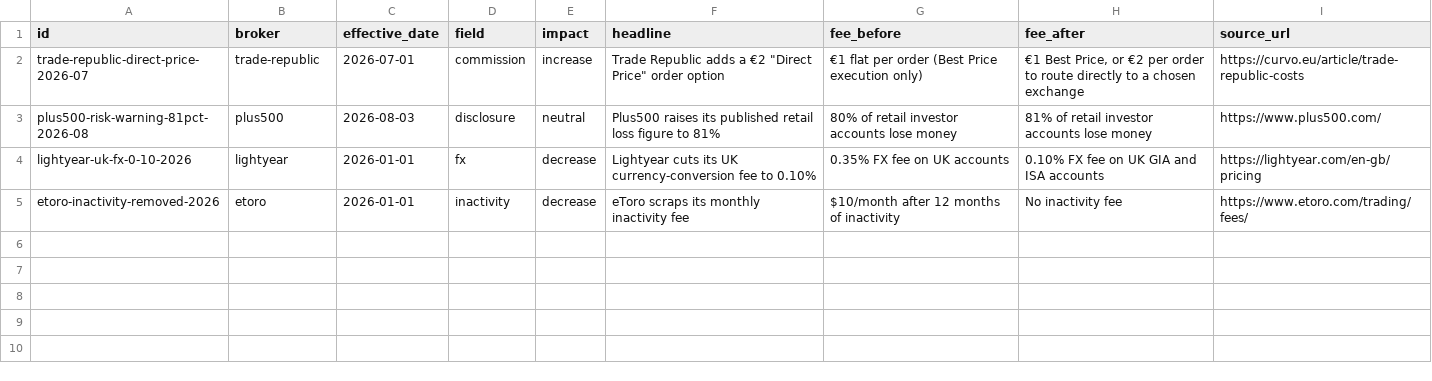
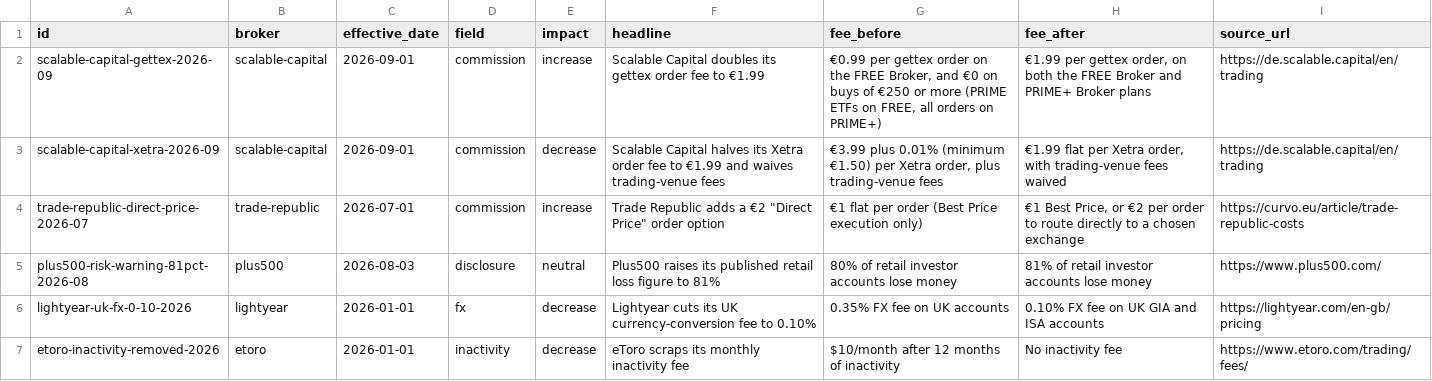
Before and after one commit to taxrefund-Israel/uk-broker-fee-dataset, a CSV file: fee-changes.csv, drawn as a sheet.

```diff
--- a/fee-changes.csv
+++ b/fee-changes.csv
@@ -1,2 +1,4 @@
 id,broker,effective_date,field,impact,headline,fee_before,fee_after,source_url
+scalable-capital-gettex-2026-09,scalable-capital,2026-09-01,commission,increase,Scalable Capital doubles its gettex order fee to €1.99,"€0.99 per gettex order on the FREE Broker, and €0 on buys of €250 or more (PRIME ETFs on FREE, all orders on PRIME+)","€1.99 per gettex order, on both the FREE Broker and PRIME+ Broker plans",https://de.scalable.capital/en/trading
+scalable-capital-xetra-2026-09,scalable-capital,2026-09-01,commission,decrease,Scalable Capital halves its Xetra order fee to €1.99 and waives trading-venue fees,"€3.99 plus 0.01% (minimum €1.50) per Xetra order, plus trading-venue fees","€1.99 flat per Xetra order, with trading-venue fees waived",https://de.scalable.capital/en/trading
 trade-republic-direct-price-2026-07,trade-republic,2026-07-01,commission,increase,"Trade Republic adds a €2 ""Direct Price"" order option",€1 flat per order (Best Price execution only),"€1 Best Price, or €2 per order to route directly to a chosen exchange",https://curvo.eu/article/trade-republic-costs
```
Also changed, not shown: broker-fees.csv, 2 other files.
